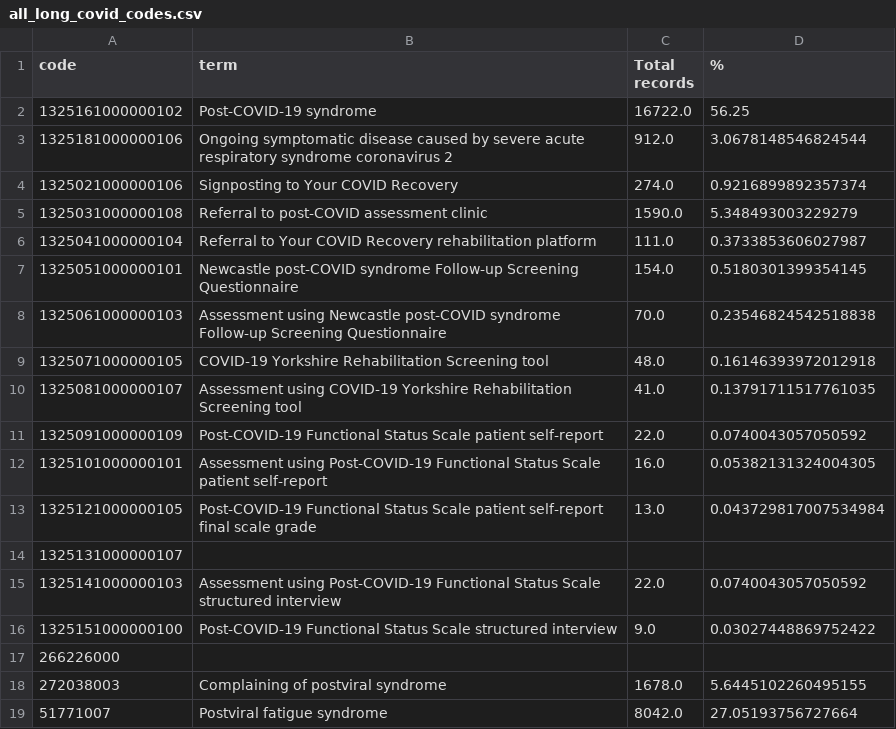
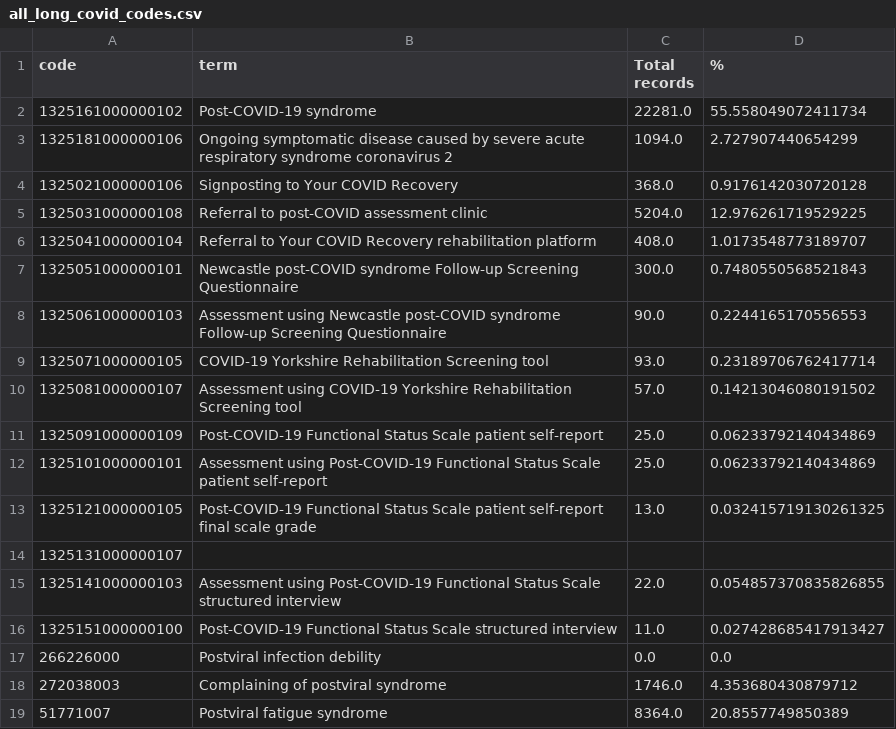
Before and after one commit to opensafely/long-covid, a CSV file: released_outputs/emis/all_long_covid_codes.csv, drawn as a sheet.

```diff
--- a/released_outputs/emis/all_long_covid_codes.csv
+++ b/released_outputs/emis/all_long_covid_codes.csv
@@ -1,19 +1,19 @@
 code,term,Total records,%
-1325161000000102,Post-COVID-19 syndrome,16722.0,56.25
-1325181000000106,Ongoing symptomatic disease caused by severe acute respiratory syndrome coronavirus 2,912.0,3.0678148546824544
-1325021000000106,Signposting to Your COVID Recovery,274.0,0.9216899892357374
-1325031000000108,Referral to post-COVID assessment clinic,1590.0,5.348493003229279
-1325041000000104,Referral to Your COVID Recovery rehabilitation platform,111.0,0.3733853606027987
-1325051000000101,Newcastle post-COVID syndrome Follow-up Screening Questionnaire,154.0,0.5180301399354145
-1325061000000103,Assessment using Newcastle post-COVID syndrome Follow-up Screening Questionnaire,70.0,0.23546824542518838
-1325071000000105,COVID-19 Yorkshire Rehabilitation Screening tool,48.0,0.16146393972012918
-1325081000000107,Assessment using COVID-19 Yorkshire Rehabilitation Screening tool,41.0,0.13791711517761035
-1325091000000109,Post-COVID-19 Functional Status Scale patient self-report,22.0,0.0740043057050592
-1325101000000101,Assessment using Post-COVID-19 Functional Status Scale patient self-report,16.0,0.05382131324004305
-1325121000000105,Post-COVID-19 Functional Status Scale patient self-report final scale grade,13.0,0.043729817007534984
+1325161000000102,Post-COVID-19 syndrome,22281.0,55.558049072411734
+1325181000000106,Ongoing symptomatic disease caused by severe acute respiratory syndrome coronavirus 2,1094.0,2.727907440654299
+1325021000000106,Signposting to Your COVID Recovery,368.0,0.9176142030720128
+1325031000000108,Referral to post-COVID assessment clinic,5204.0,12.976261719529225
+1325041000000104,Referral to Your COVID Recovery rehabilitation platform,408.0,1.0173548773189707
+1325051000000101,Newcastle post-COVID syndrome Follow-up Screening Questionnaire,300.0,0.7480550568521843
+1325061000000103,Assessment using Newcastle post-COVID syndrome Follow-up Screening Questionnaire,90.0,0.2244165170556553
+1325071000000105,COVID-19 Yorkshire Rehabilitation Screening tool,93.0,0.23189706762417714
+1325081000000107,Assessment using COVID-19 Yorkshire Rehabilitation Screening tool,57.0,0.14213046080191502
+1325091000000109,Post-COVID-19 Functional Status Scale patient self-report,25.0,0.06233792140434869
+1325101000000101,Assessment using Post-COVID-19 Functional Status Scale patient self-report,25.0,0.06233792140434869
+1325121000000105,Post-COVID-19 Functional Status Scale patient self-report final scale grade,13.0,0.032415719130261325
 1325131000000107,,,
-1325141000000103,Assessment using Post-COVID-19 Functional Status Scale structured interview,22.0,0.0740043057050592
-1325151000000100,Post-COVID-19 Functional Status Scale structured interview,9.0,0.03027448869752422
-266226000,,,
-272038003,Complaining of postviral syndrome,1678.0,5.6445102260495155
-51771007,Postviral fatigue syndrome,8042.0,27.05193756727664
+1325141000000103,Assessment using Post-COVID-19 Functional Status Scale structured interview,22.0,0.054857370835826855
+1325151000000100,Post-COVID-19 Functional Status Scale structured interview,11.0,0.027428685417913427
+266226000,Postviral infection debility,0.0,0.0
+272038003,Complaining of postviral syndrome,1746.0,4.353680430879712
+51771007,Postviral fatigue syndrome,8364.0,20.8557749850389
```
Also changed, not shown: released_outputs/emis/code_use_per_week_long_covid.csv, released_outputs/emis/code_use_per_week_post_viral_fatigue.csv, 3 other files.
